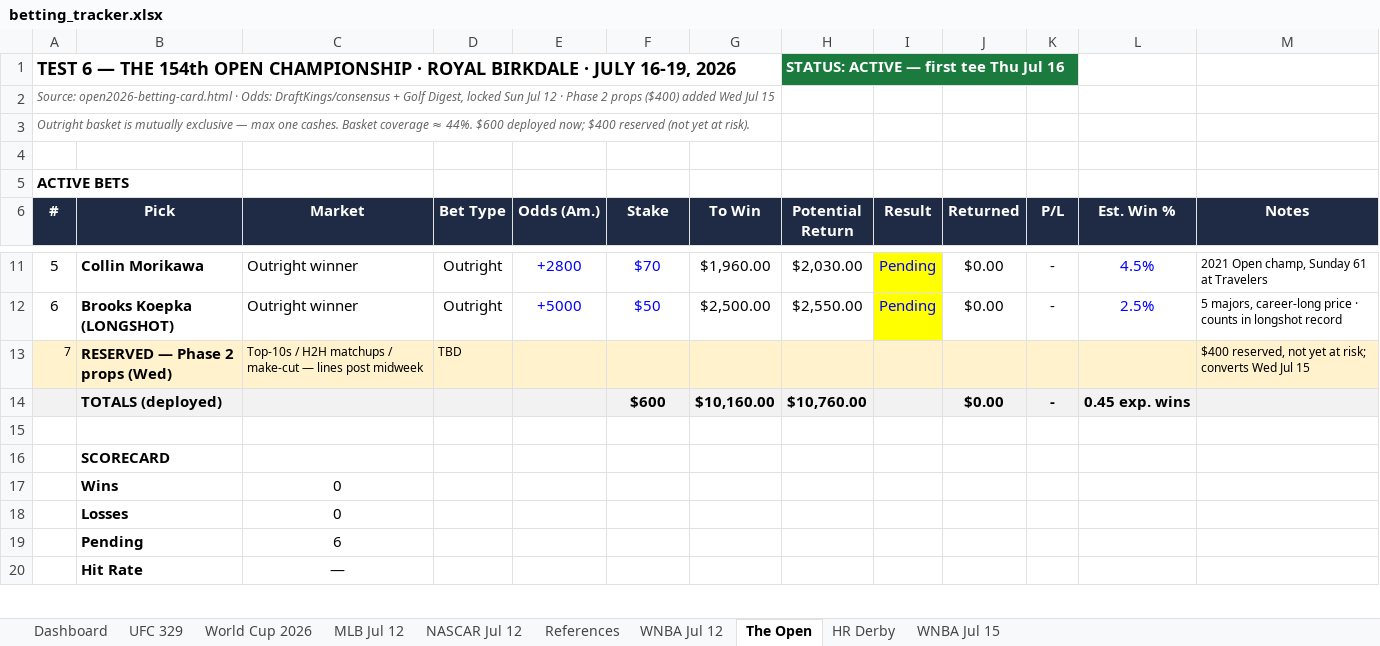
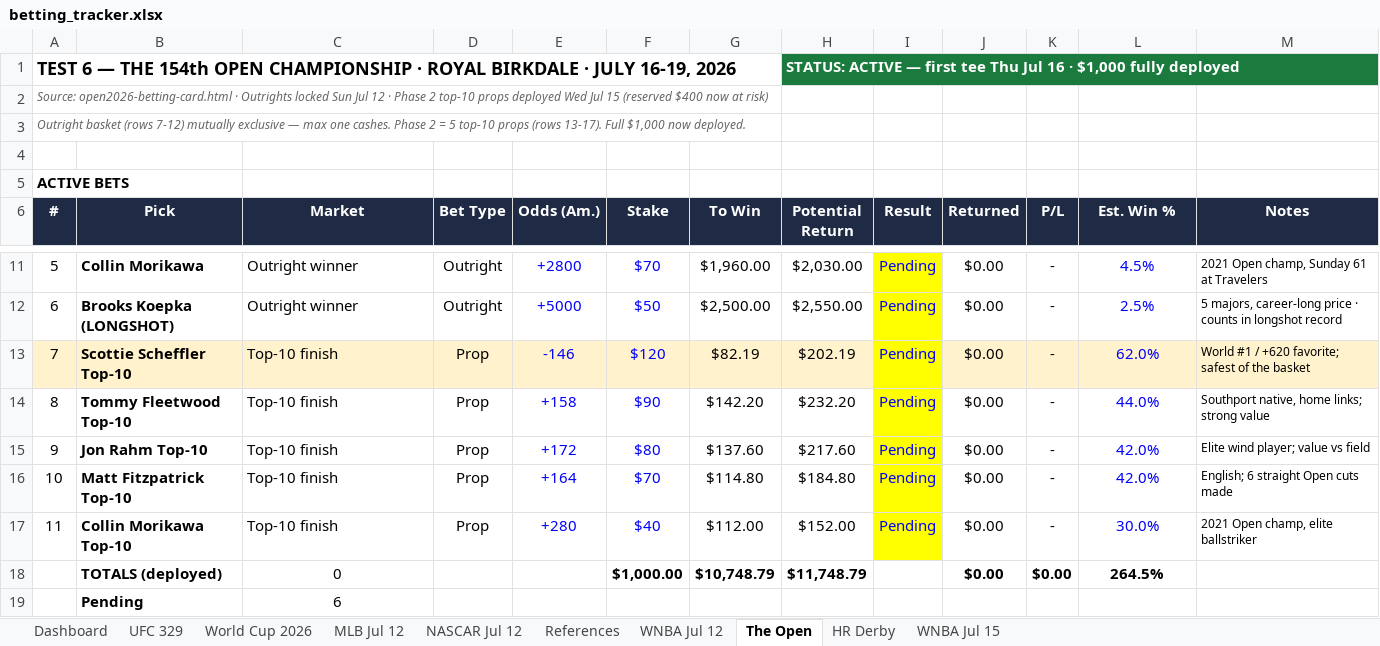
Before and after one commit to Jduchock/BettingPredictor, an Excel workbook: betting_tracker.xlsx, sheet The Open, drawn as a sheet; only a part is shown, gaps mark what is left out; the shorter side is filled out with more unchanged rows; values as stored, in another font and other column widths than the file's, no borders; conditional formats not drawn; removed rows and columns are numbered as before the commit, all else as after; the diff names each change by its address in the sheet, - before the commit and + after, or states it on an @@ line.

Commit message:
The Open Phase 2: deploy reserved $400 as 5 top-10 props (Scheffler/Fleetwood/Rahm/Fitzpatrick/Morikawa); Open now $1,000 at risk

```diff
--- a/betting_tracker.xlsx (sheet The Open)
+++ b/betting_tracker.xlsx (sheet The Open)
-H1 (Potential Return): …Jul 16
+H1 (Potential Return): …Jul 16 · $1,000 fully deployed
-A2 (#): …open2026-betting-card.html · Odds: DraftKings/consensus + Golf Digest, locked Sun Jul 12 · Phase 2 props ($400) added Wed Jul 15
+A2 (#): …open2026-betting-card.html · Outrights locked Sun Jul 12 · Phase 2 top-10 props deployed Wed Jul 15 (reserved $400 now at risk)
-A3 (#): Outright basket is mutually exclusive — max one cashes. Basket coverage ≈ 44%. $600 deployed now; $400 reserved (not yet at risk).
+A3 (#): Outright basket (rows 7-12) mutually exclusive — max one cashes. Phase 2 = 5 top-10 props (rows 13-17). Full $1,000 now deployed.
-row 13: 7 | RESERVED — Phase 2 props (Wed) | Top-10s / H2H matchups / make-cut — lines post midweek | TBD |  |  |  |  |  |  |  |  | $400 reserved, not yet at risk; converts Wed Jul 15
+row 13: 7 | Scottie Scheffler Top-10 | Top-10 finish | Prop | -146 | $120 | $82.19 | $202.19 | Pending | $0.00 | - | 62.0% | World #1 / +620 favorite; safest of the basket
+row 14: 8 | Tommy Fleetwood Top-10 | Top-10 finish | Prop | +158 | $90 | $142.20 | $232.20 | Pending | $0.00 | - | 44.0% | Southport native, home links; strong value
+row 15: 9 | Jon Rahm Top-10 | Top-10 finish | Prop | +172 | $80 | $137.60 | $217.60 | Pending | $0.00 | - | 42.0% | Elite wind player; value vs field
+row 16: 10 | Matt Fitzpatrick Top-10 | Top-10 finish | Prop | +164 | $70 | $114.80 | $184.80 | Pending | $0.00 | - | 42.0% | English; 6 straight Open cuts made
+row 17: 11 | Collin Morikawa Top-10 | Top-10 finish | Prop | +280 | $40 | $112.00 | $152.00 | Pending | $0.00 | - | 30.0% | 2021 Open champ, elite ballstriker
-A18:M18 fill: #F2F2F2
+A18:M18 fill: none
-C18 (Market): (empty)
+C18 (Market): 0
-F18 (Stake): $600
+F18 (Stake): $1,000.00
-G18 (To Win): $10,160.00
+G18 (To Win): $10,748.79
-H18 (Potential Return): $10,760.00
+H18 (Potential Return): $11,748.79
-K18 (P/L): -
+K18 (P/L): $0.00
-L18 (Est. Win %): 0.45 exp. wins
+L18 (Est. Win %): 264.5%
-row 15: (empty)
-row 16:  | SCORECARD
-row 17:  | Wins | 0
-row 18:  | Losses | 0
```
Also changed, not shown: sheet Dashboard, formulas that keep their value, 5 other files.
